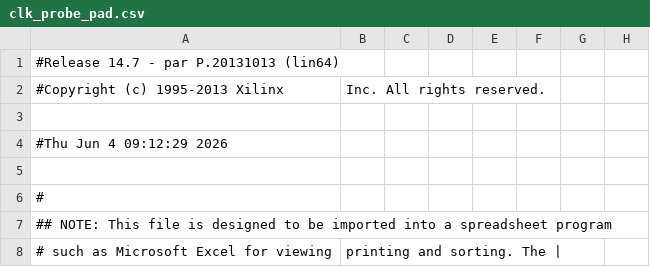
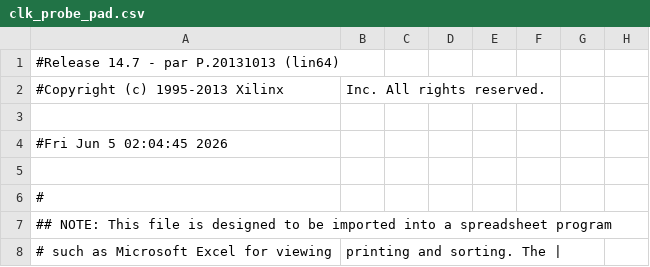
Before and after one commit to a0kuma/fpgapin1, a CSV file: clk_probe_pad.csv, drawn as a sheet; only a part is shown; the diff names each change by its address in the sheet, - before the commit and + after, or states it on an @@ line.

```diff
--- a/clk_probe_pad.csv
+++ b/clk_probe_pad.csv
-A4: #Thu Jun 4 09:12:29 2026
+A4: #Fri Jun 5 02:04:45 2026
```
Also changed, not shown: 45 other files.
